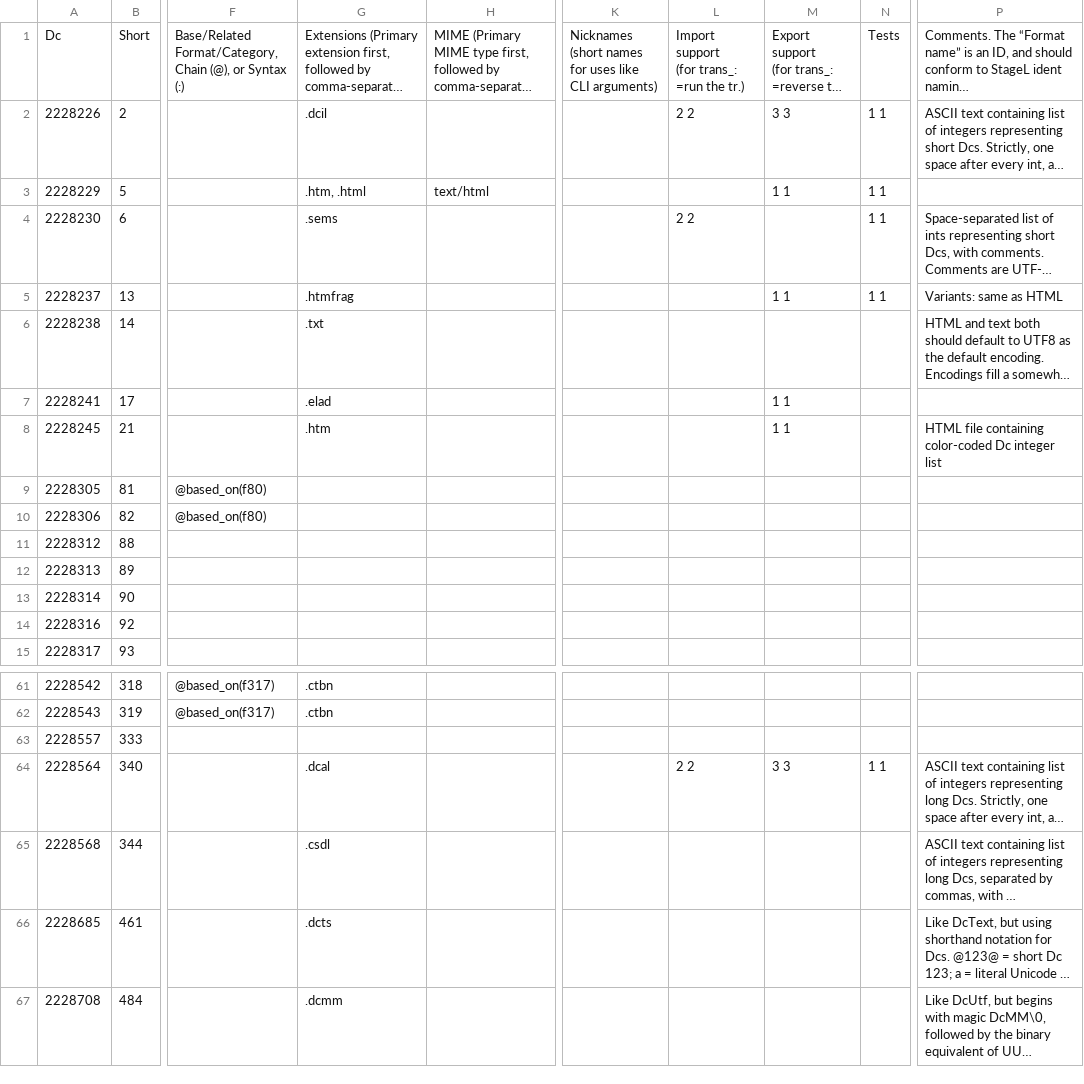
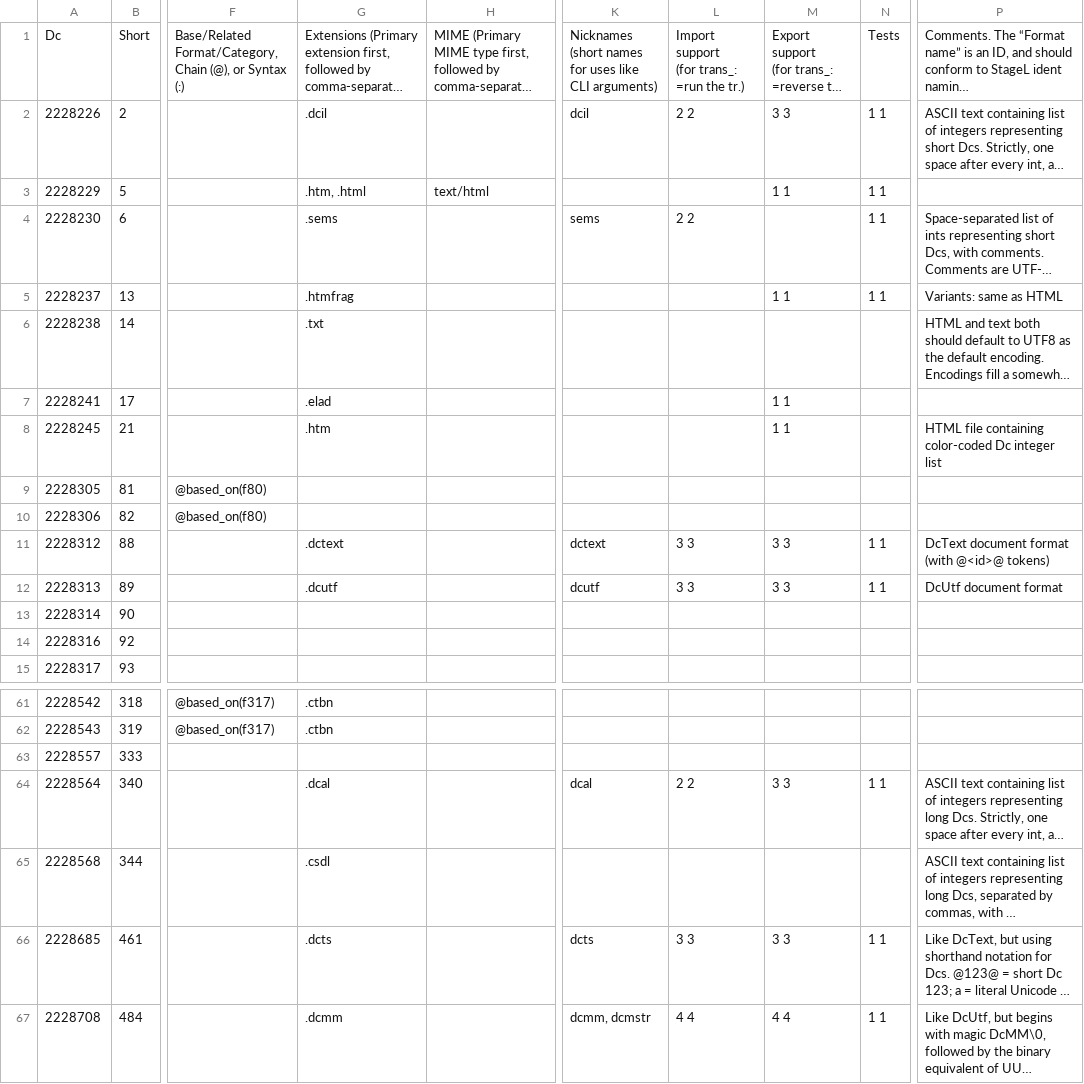
Before and after one commit to collectivetoolbox/collectivetoolbox, a CSV file: src/formats/dcdata/data/categories/formats/document.csv, drawn as a sheet; only a part is shown, gaps mark what is left out; long unchanged cells end in …; the diff names each change by its address in the sheet, - before the commit and + after, or states it on an @@ line.

```diff
--- a/src/formats/dcdata/data/categories/formats/document.csv
+++ b/src/formats/dcdata/data/categories/formats/document.csv
-K2: (empty)
+K2: dcil
-K4: (empty)
+K4: sems
-G11: (empty)
+G11: .dctext
-K11: (empty)
+K11: dctext
-L11:L12: (empty)
+L11:L12: 3 3
-M11:M12: (empty)
+M11:M12: 3 3
-N11:N12: (empty)
+N11:N12: 1 1
-P11: (empty)
+P11: DcText document format (with @<id>@ tokens)
-G12: (empty)
+G12: .dcutf
-K12: (empty)
+K12: dcutf
-P12: (empty)
+P12: DcUtf document format
-K64: (empty)
+K64: dcal
-K66: (empty)
+K66: dcts
-L66: (empty)
+L66: 3 3
-M66: (empty)
+M66: 3 3
-N66:N67: (empty)
+N66:N67: 1 1
-K67: (empty)
+K67: dcmm, dcmstr
-L67: (empty)
+L67: 4 4
-M67: (empty)
+M67: 4 4
```
Also changed, not shown: src/formats/dcdata/data/categories/formats/encoding.csv, src/formats/dcdata/data/formats.generated.csv, 14 other files.
